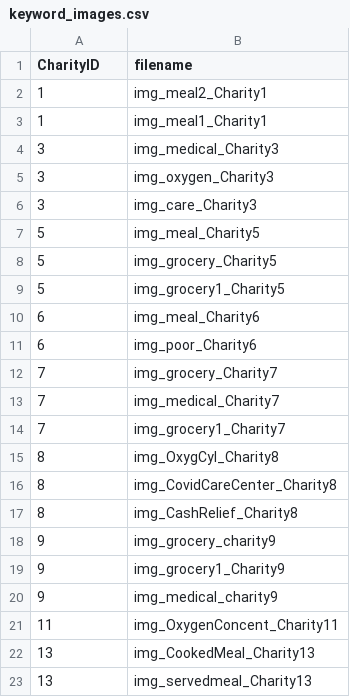
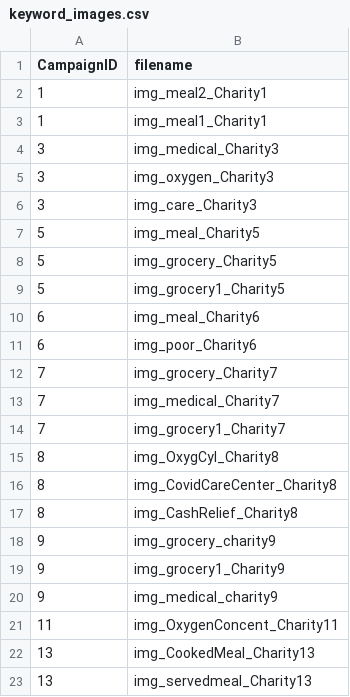
Before and after one commit to richameher/charitable-giving, a CSV file: data/keyword_images.csv, drawn as a sheet.

```diff
--- a/data/keyword_images.csv
+++ b/data/keyword_images.csv
@@ -1,2 +1,2 @@
-CharityID,filename
+CampaignID,filename
 1,img_meal2_Charity1
```
Also changed, not shown: data/charities_list_clean.csv, data/entity_cost.csv, 17 other files.
